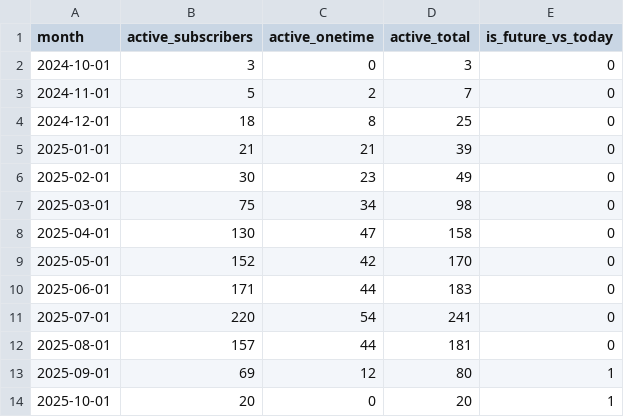
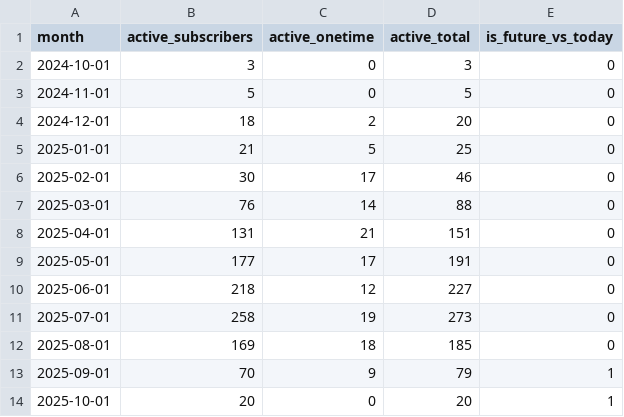
Before and after one commit to jmzafrass/dashboardaneeq, a CSV file: Monthly_active_users.csv, drawn as a sheet.

Commit message:
Update Monthly_active_users.csv

```diff
--- a/Monthly_active_users.csv
+++ b/Monthly_active_users.csv
@@ -2,13 +2,13 @@ month,active_subscribers,active_onetime,active_total,is_future_vs_today
 2024-10-01,3,0,3,0
-2024-11-01,5,2,7,0
-2024-12-01,18,8,25,0
-2025-01-01,21,21,39,0
-2025-02-01,30,23,49,0
-2025-03-01,75,34,98,0
-2025-04-01,130,47,158,0
-2025-05-01,152,42,170,0
-2025-06-01,171,44,183,0
-2025-07-01,220,54,241,0
-2025-08-01,157,44,181,0
-2025-09-01,69,12,80,1
+2024-11-01,5,0,5,0
+2024-12-01,18,2,20,0
+2025-01-01,21,5,25,0
+2025-02-01,30,17,46,0
+2025-03-01,76,14,88,0
+2025-04-01,131,21,151,0
+2025-05-01,177,17,191,0
+2025-06-01,218,12,227,0
+2025-07-01,258,19,273,0
+2025-08-01,169,18,185,0
+2025-09-01,70,9,79,1
 2025-10-01,20,0,20,1
```
